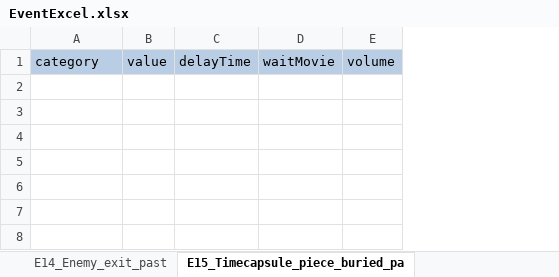
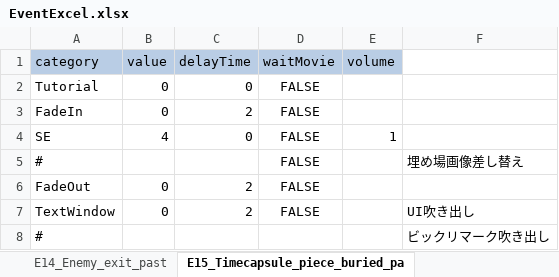
Before and after one commit to swulafi1103/CatEarsShota, an Excel workbook: CatEarsShota/Assets/Excel/EventExcel.xlsx, sheet E15_Timecapsule_piece_buried_pa, drawn as a sheet; values as stored, in another font and other column widths than the file's, no borders; the diff names each change by its address in the sheet, - before the commit and + after, or states it on an @@ line.

```diff
--- a/CatEarsShota/Assets/Excel/EventExcel.xlsx (sheet E15_Timecapsule_piece_buried_pa)
+++ b/CatEarsShota/Assets/Excel/EventExcel.xlsx (sheet E15_Timecapsule_piece_buried_pa)
+column F, empty
+row 2: Tutorial | 0 | 0 | FALSE
+row 3: FadeIn | 0 | 2 | FALSE
+row 4: SE | 4 | 0 | FALSE | 1
+row 5: # |  |  | FALSE |  | 埋め場画像差し替え
+row 6: FadeOut | 0 | 2 | FALSE
+row 7: TextWindow | 0 | 2 | FALSE |  | UI吹き出し
+row 8: # |  |  |  |  | ビックリマーク吹き出し
```
Also changed, not shown: sheet E39_Blue_event, sheet E32_Apparatus_on_past, sheet E35_Mushroom_plant2_past, sheet E42_Time_capsule_bookmark, sheet E43_Green_event, sheet E20_Timecapsule_piece, 40 more sheets, 3 other files.
